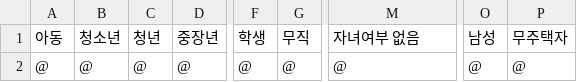
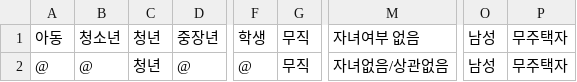
Before and after one commit to andongmin94/savior, a CSV file: backend/django/data-preprocessing/result/user_word_arrange.csv, drawn as a sheet; only a part is shown, gaps mark what is left out; the diff names each change by its address in the sheet, - before the commit and + after, or states it on an @@ line.

```diff
--- a/backend/django/data-preprocessing/result/user_word_arrange.csv
+++ b/backend/django/data-preprocessing/result/user_word_arrange.csv
-C2: @
+C2: 청년
-G2: @
+G2: 무직
-M2: @
+M2: 자녀없음/상관없음
-O2: @
+O2: 남성
-P2: @
+P2: 무주택자
```
Also changed, not shown: backend/django/data-preprocessing/result/user_arrange.csv, 29 other files.
